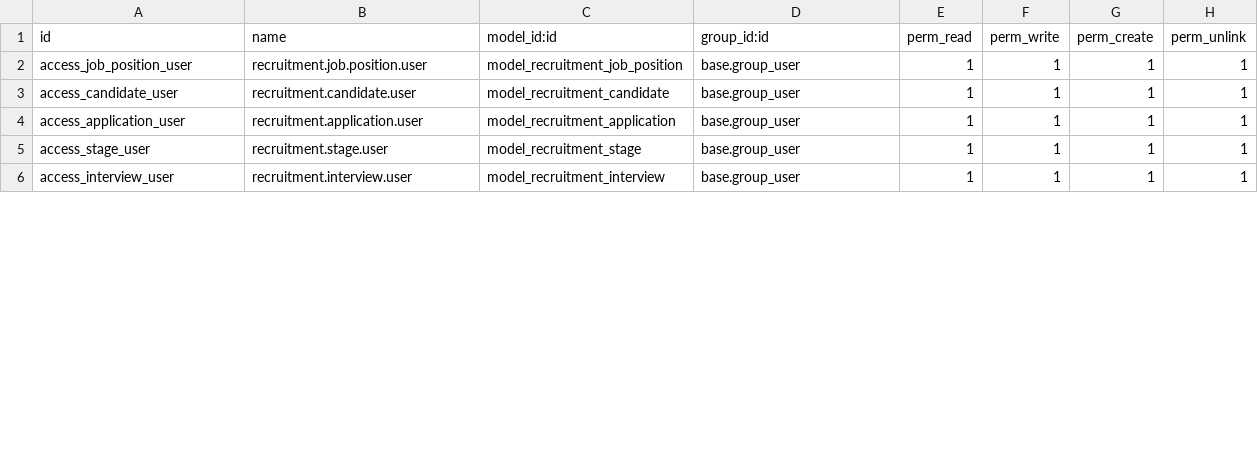
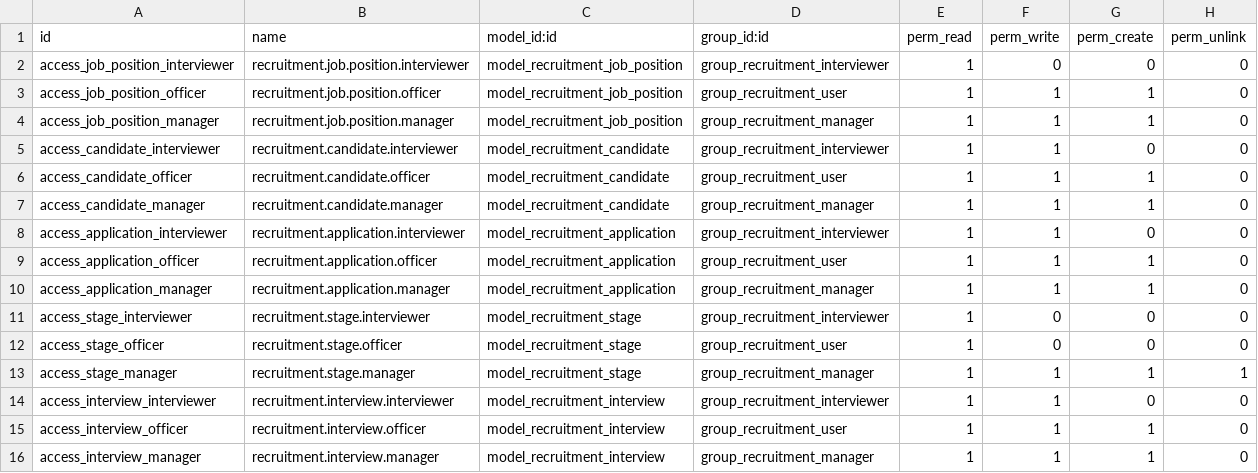
Before and after one commit to dgkhoa279/Recruitment, a CSV file: custom_addons/recruitment/security/ir.model.access.csv, drawn as a sheet; only a part is shown; the diff covers the shown part only.

```diff
--- a/custom_addons/recruitment/security/ir.model.access.csv
+++ b/custom_addons/recruitment/security/ir.model.access.csv
@@ -1,6 +1,16 @@
 id,name,model_id:id,group_id:id,perm_read,perm_write,perm_create,perm_unlink
-access_job_position_user,recruitment.job.position.user,model_recruitment_job_position,base.group_user,1,1,1,1
-access_candidate_user,recruitment.candidate.user,model_recruitment_candidate,base.group_user,1,1,1,1
-access_application_user,recruitment.application.user,model_recruitment_application,base.group_user,1,1,1,1
-access_stage_user,recruitment.stage.user,model_recruitment_stage,base.group_user,1,1,1,1
-access_interview_user,recruitment.interview.user,model_recruitment_interview,base.group_user,1,1,1,1
+access_job_position_interviewer,recruitment.job.position.interviewer,model_recruitment_job_position,group_recruitment_interviewer,1,0,0,0
+access_job_position_officer,recruitment.job.position.officer,model_recruitment_job_position,group_recruitment_user,1,1,1,0
+access_job_position_manager,recruitment.job.position.manager,model_recruitment_job_position,group_recruitment_manager,1,1,1,0
+access_candidate_interviewer,recruitment.candidate.interviewer,model_recruitment_candidate,group_recruitment_interviewer,1,1,0,0
+access_candidate_officer,recruitment.candidate.officer,model_recruitment_candidate,group_recruitment_user,1,1,1,0
+access_candidate_manager,recruitment.candidate.manager,model_recruitment_candidate,group_recruitment_manager,1,1,1,0
+access_application_interviewer,recruitment.application.interviewer,model_recruitment_application,group_recruitment_interviewer,1,1,0,0
+access_application_officer,recruitment.application.officer,model_recruitment_application,group_recruitment_user,1,1,1,0
+access_application_manager,recruitment.application.manager,model_recruitment_application,group_recruitment_manager,1,1,1,0
+access_stage_interviewer,recruitment.stage.interviewer,model_recruitment_stage,group_recruitment_interviewer,1,0,0,0
+access_stage_officer,recruitment.stage.officer,model_recruitment_stage,group_recruitment_user,1,0,0,0
+access_stage_manager,recruitment.stage.manager,model_recruitment_stage,group_recruitment_manager,1,1,1,1
+access_interview_interviewer,recruitment.interview.interviewer,model_recruitment_interview,group_recruitment_interviewer,1,1,0,0
+access_interview_officer,recruitment.interview.officer,model_recruitment_interview,group_recruitment_user,1,1,1,0
+access_interview_manager,recruitment.interview.manager,model_recruitment_interview,group_recruitment_manager,1,1,1,0
```
Also changed, not shown: 5 added rows and 26 edited cells elsewhere in this file, 8 other files.
